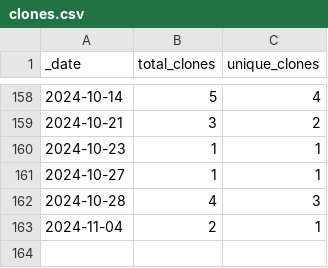
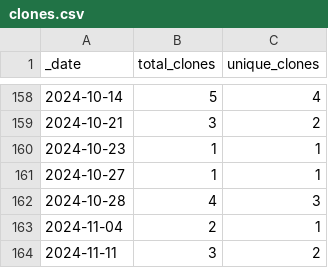
Before and after one commit to jzemmels/impressions, a CSV file: traffic/clones.csv, drawn as a sheet; only a part is shown, gaps mark what is left out.

Commit message:
GitHub traffic

```diff
--- a/traffic/clones.csv
+++ b/traffic/clones.csv
@@ -163 +163,2 @@ _date,total_clones,unique_clones
 2024-11-04,2,1
+2024-11-11,3,2
```
Also changed, not shown: 1 other file.
